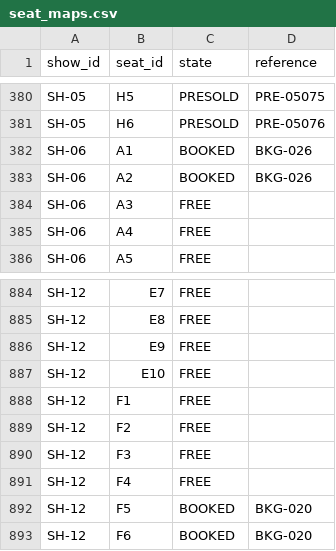
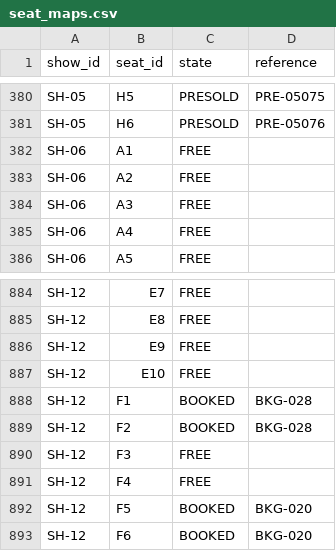
Before and after one commit to sushmaspalled-hash/T042-PS-040, a CSV file: output/seat_maps.csv, drawn as a sheet; only a part is shown, gaps mark what is left out.

```diff
--- a/output/seat_maps.csv
+++ b/output/seat_maps.csv
@@ -381,4 +381,4 @@ SH-05,H5,PRESOLD,PRE-05075
 SH-05,H6,PRESOLD,PRE-05076
-SH-06,A1,BOOKED,BKG-026
-SH-06,A2,BOOKED,BKG-026
+SH-06,A1,FREE,
+SH-06,A2,FREE,
 SH-06,A3,FREE,
@@ -887,4 +887,4 @@ SH-12,E9,FREE,
 SH-12,E10,FREE,
-SH-12,F1,FREE,
-SH-12,F2,FREE,
+SH-12,F1,BOOKED,BKG-028
+SH-12,F2,BOOKED,BKG-028
 SH-12,F3,FREE,
```
Also changed, not shown: output/booking_events.csv, output/ticket_lines.csv.
